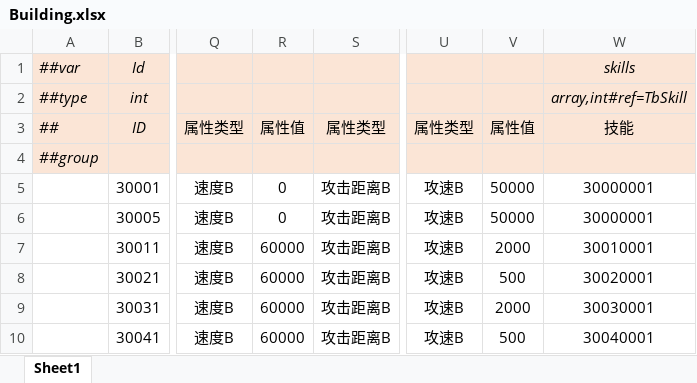
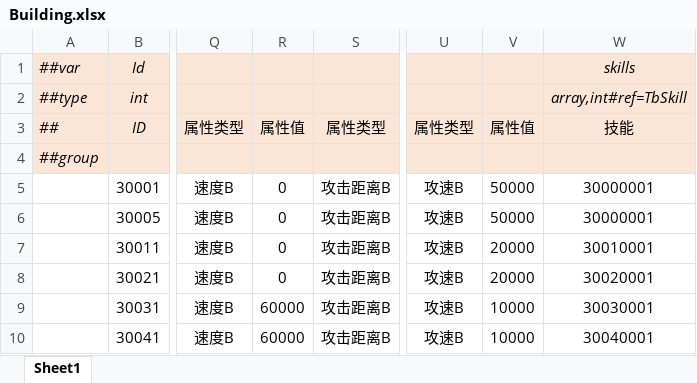
Before and after one commit to alsostone/com.stone.et8, an Excel workbook: Unity/Assets/Config/Excel/Datas/Unit/Building.xlsx, sheet Sheet1, drawn as a sheet; only a part is shown, gaps mark what is left out; values as stored, in another font and other column widths than the file's, no borders; the diff names each change by its address in the sheet, - before the commit and + after, or states it on an @@ line.

```diff
--- a/Unity/Assets/Config/Excel/Datas/Unit/Building.xlsx (sheet Sheet1)
+++ b/Unity/Assets/Config/Excel/Datas/Unit/Building.xlsx (sheet Sheet1)
-R7:R8: 60000
+R7:R8: 0
-V7: 2000
+V7: 20000
-V8: 500
+V8: 20000
-V9: 2000
+V9: 10000
-V10: 500
+V10: 10000
```
Also changed, not shown: Unity/Assets/Config/Excel/Datas/Skill/Search.xlsx, Unity/Assets/Config/Excel/Datas/Skill/Skill.xlsx, 29 other files.
